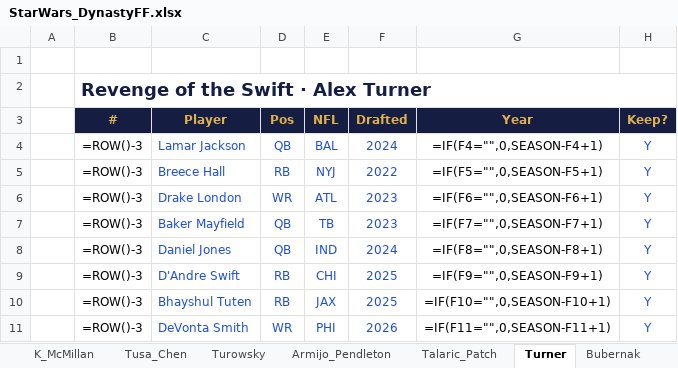
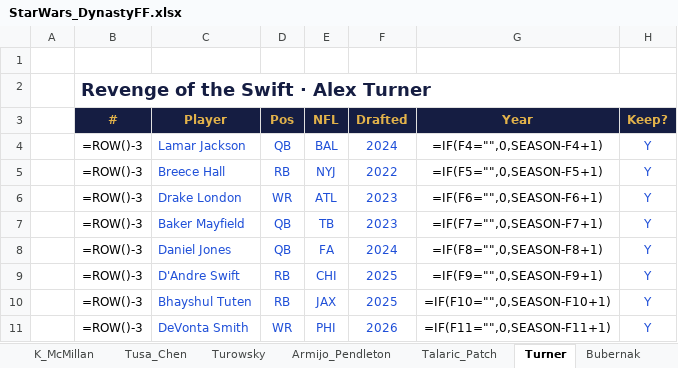
Before and after one commit to StarWarsDynasty/starwarsdynasty.github.io, an Excel workbook: downloads/StarWars_DynastyFF.xlsx, sheet Turner, drawn as a sheet; only a part is shown; values as stored, in another font and other column widths than the file's, no borders; formulas without a stored value are shown as written; conditional formats not drawn; the diff names each change by its address in the sheet, - before the commit and + after, or states it on an @@ line.

```diff
--- a/downloads/StarWars_DynastyFF.xlsx (sheet Turner)
+++ b/downloads/StarWars_DynastyFF.xlsx (sheet Turner)
-E8 (NFL): IND
+E8 (NFL): FA
```
Also changed, not shown: sheet Tusa_Chen, sheet Armijo_Pendleton, sheet LeagueInfo, 5 other files.
